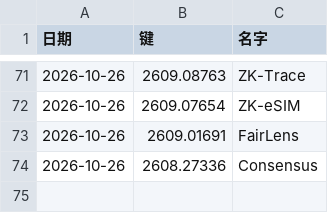
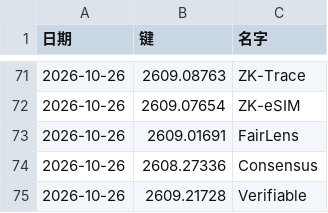
Before and after one commit to icepy/aeon-token, a TSV file: memory/arxiv-hits.tsv, drawn as a sheet; only a part is shown, gaps mark what is left out; the diff names each change by its address in the sheet, - before the commit and + after, or states it on an @@ line.

```diff
--- a/memory/arxiv-hits.tsv
+++ b/memory/arxiv-hits.tsv
+row 75: 2026-10-26 | 2609.21728 | Verifiable
```
Also changed, not shown: memory/arxiv-labels.tsv, memory/token-usage.csv, 8 other files.
